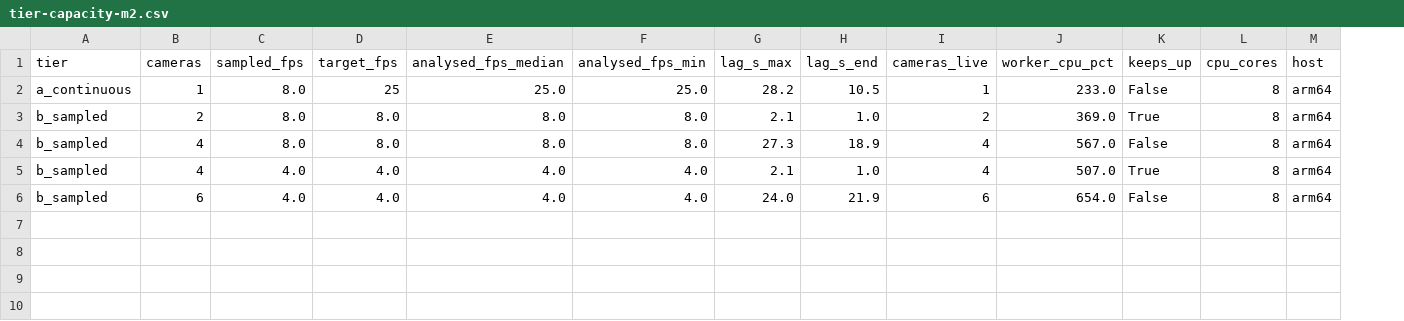
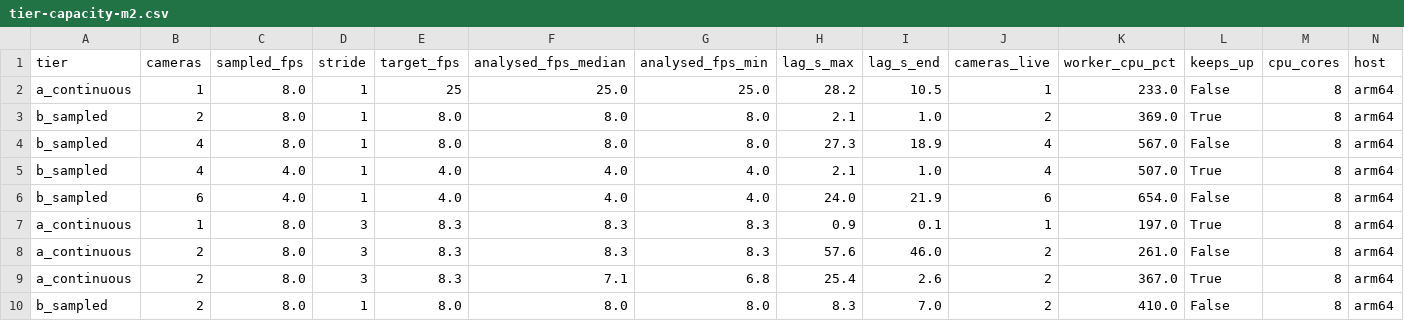
Before and after one commit to parthpatel643/sentinel-hackathon, a CSV file: evidence/tier-capacity-m2.csv, drawn as a sheet; the diff names each change by its address in the sheet, - before the commit and + after, or states it on an @@ line.

```diff
--- a/evidence/tier-capacity-m2.csv
+++ b/evidence/tier-capacity-m2.csv
+column D (stride), rows 2-6: all 1
+row 7: a_continuous | 1 | 8.0 | 3 | 8.3 | 8.3 | 8.3 | 0.9 | 0.1 | 1 | 197.0 | True | 8 | arm64
+row 8: a_continuous | 2 | 8.0 | 3 | 8.3 | 8.3 | 8.3 | 57.6 | 46.0 | 2 | 261.0 | False | 8 | arm64
+row 9: a_continuous | 2 | 8.0 | 3 | 8.3 | 7.1 | 6.8 | 25.4 | 2.6 | 2 | 367.0 | True | 8 | arm64
+row 10: b_sampled | 2 | 8.0 | 1 | 8.0 | 8.0 | 8.0 | 8.3 | 7.0 | 2 | 410.0 | False | 8 | arm64
```
Also changed, not shown: 9 other files.
